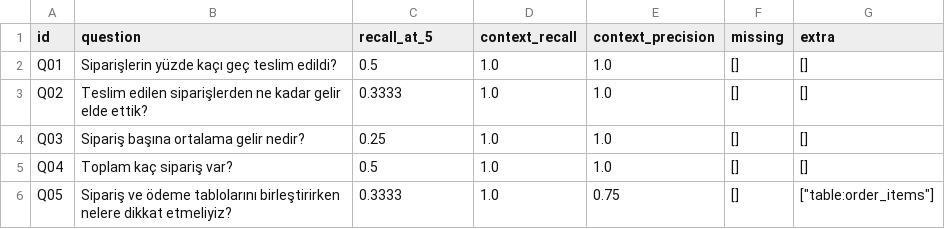
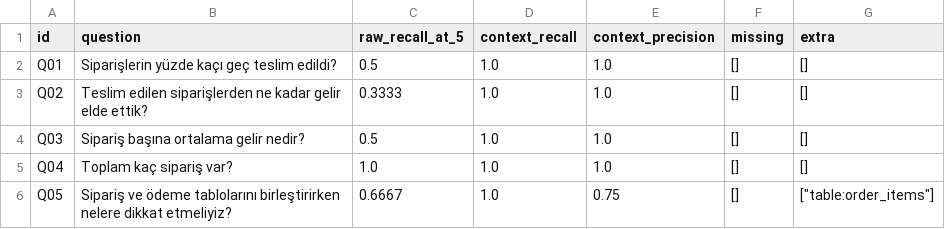
Before and after one commit to busrakurunceng/InsightPilot-AI, a CSV file: artifacts/evaluations/schema_retrieval_evaluation.csv, drawn as a sheet.

Commit message:
test(rag): separate raw retrieval and final context evaluation

```diff
--- a/artifacts/evaluations/schema_retrieval_evaluation.csv
+++ b/artifacts/evaluations/schema_retrieval_evaluation.csv
@@ -1,6 +1,6 @@
-id,question,recall_at_5,context_recall,context_precision,missing,extra
+id,question,raw_recall_at_5,context_recall,context_precision,missing,extra
 Q01,Siparişlerin yüzde kaçı geç teslim edildi?,0.5,1.0,1.0,[],[]
 Q02,Teslim edilen siparişlerden ne kadar gelir elde ettik?,0.3333,1.0,1.0,[],[]
-Q03,Sipariş başına ortalama gelir nedir?,0.25,1.0,1.0,[],[]
-Q04,Toplam kaç sipariş var?,0.5,1.0,1.0,[],[]
-Q05,Sipariş ve ödeme tablolarını birleştirirken nelere dikkat etmeliyiz?,0.3333,1.0,0.75,[],"[""table:order_items""]"
+Q03,Sipariş başına ortalama gelir nedir?,0.5,1.0,1.0,[],[]
+Q04,Toplam kaç sipariş var?,1.0,1.0,1.0,[],[]
+Q05,Sipariş ve ödeme tablolarını birleştirirken nelere dikkat etmeliyiz?,0.6667,1.0,0.75,[],"[""table:order_items""]"
```
Also changed, not shown: 4 other files.
